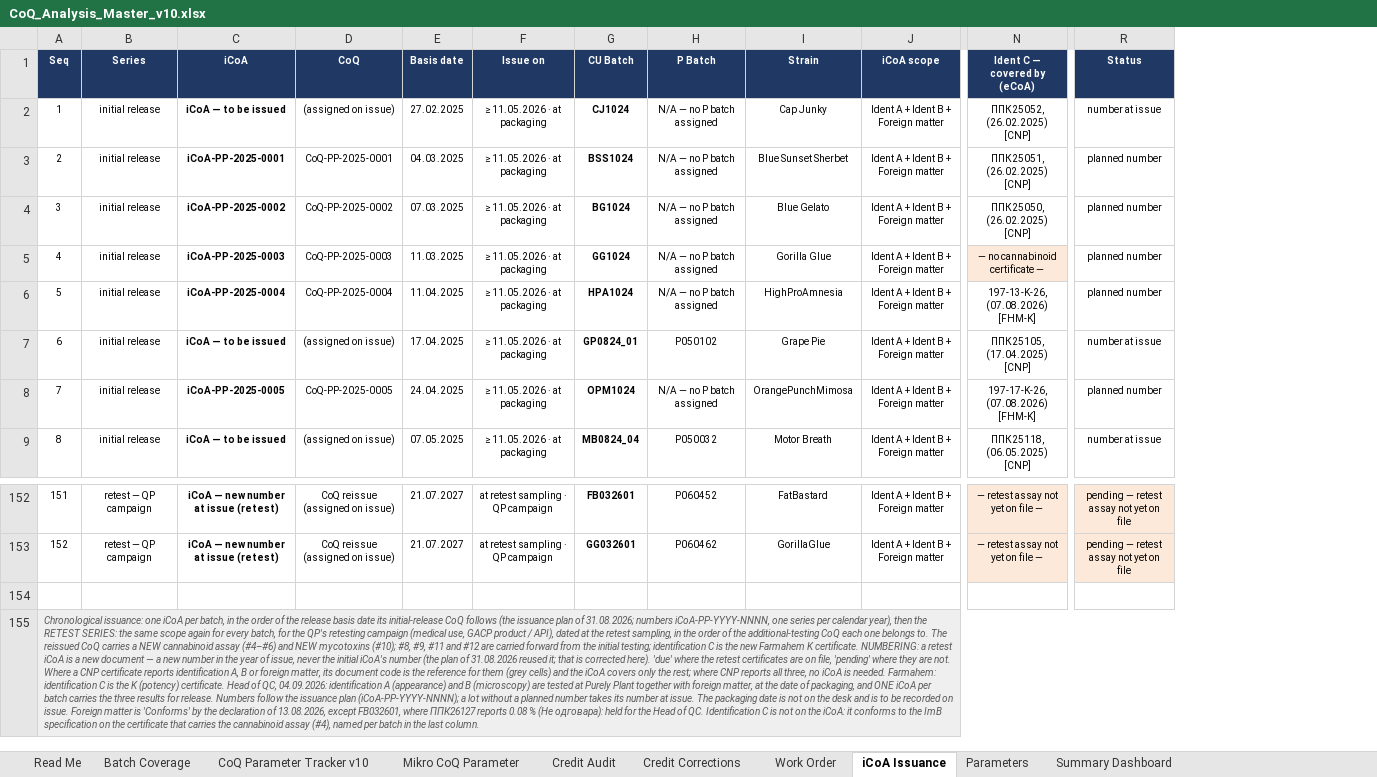
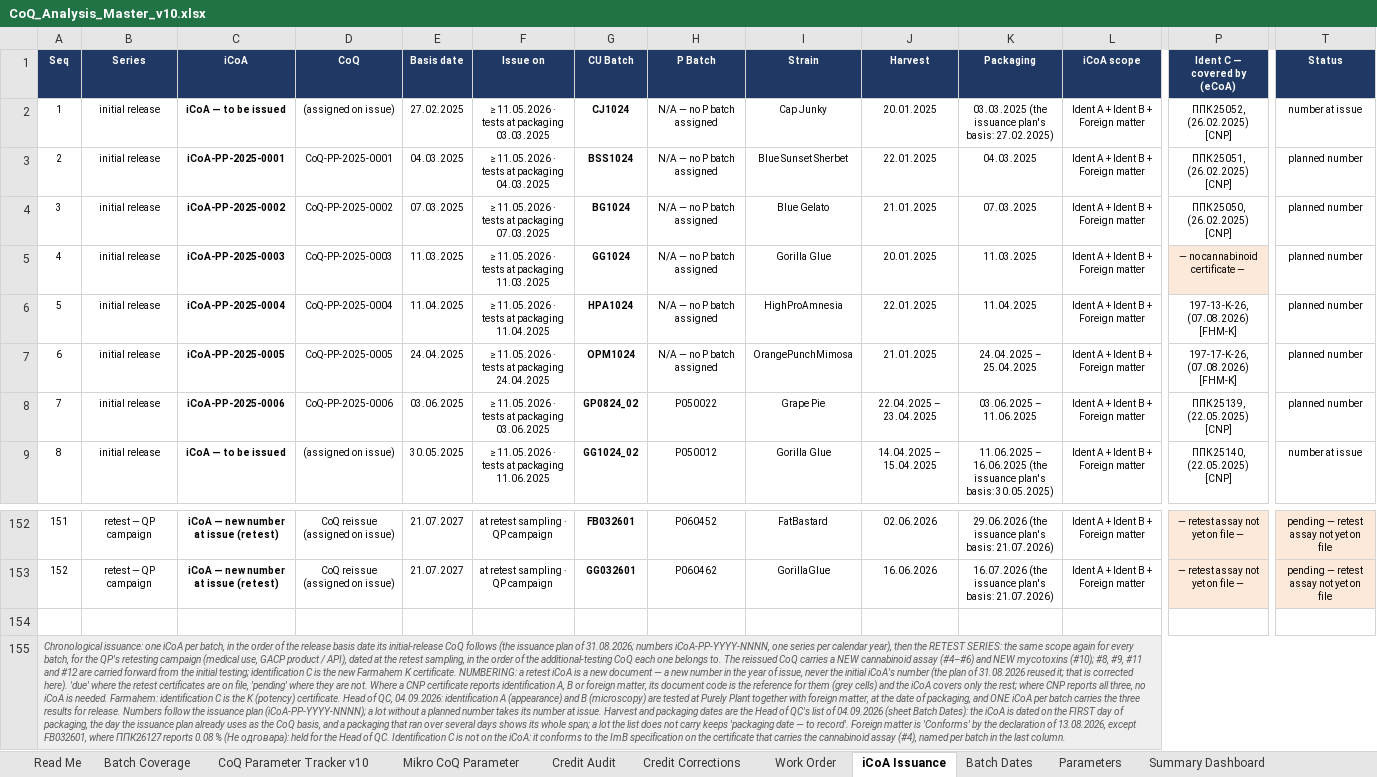
Before and after one commit to 3p4e/letta-stack, an Excel workbook: deliverables/qc_gap_analysis/tracker/CoQ_Analysis_Master_v10.xlsx, sheet iCoA Issuance, drawn as a sheet; only a part is shown, gaps mark what is left out; values as stored, in another font and other column widths than the file's, no borders; addresses are those after the commit; the diff covers the shown part only; the diff names each change by its address in the sheet, - before the commit and + after, or states it on an @@ line.

```diff
--- a/deliverables/qc_gap_analysis/tracker/CoQ_Analysis_Master_v10.xlsx (sheet iCoA Issuance)
+++ b/deliverables/qc_gap_analysis/tracker/CoQ_Analysis_Master_v10.xlsx (sheet iCoA Issuance)
+sheet tab: Batch Dates
+column J (Harvest), rows 2-9: 20.01.2025 | 22.01.2025 | 21.01.2025 | 20.01.2025 | 22.01.2025 | 21.01.2025 | 22.04.2025 – 23.04.2025 | 14.04.2025 – 15.04.2025; rows 152-153: 02.06.2026 | 16.06.2026
+column K (Packaging), rows 2-9: 03.03.2025 (the issuance plan's basis: 27.02.2025) | 04.03.2025 | 07.03.2025 | 11.03.2025 | 11.04.2025 | 24.04.2025 – 25.04.2025 | 03.06.2025 – 11.06.2025 | 11.06.2025 – 16.06.2025 (the issuance plan's basis: 30.05.2025); rows 152-153: 29.06.2026 (the issuance plan's basis: 21.07.2026) | 16.07.2026 (the issuance plan's basis: 21.07.2026)
-F2 (Issue on): ≥ 11.05.2026 · at packaging
+F2 (Issue on): ≥ 11.05.2026 · tests at packaging 03.03.2025
-F3 (Issue on): ≥ 11.05.2026 · at packaging
+F3 (Issue on): ≥ 11.05.2026 · tests at packaging 04.03.2025
-F4 (Issue on): ≥ 11.05.2026 · at packaging
+F4 (Issue on): ≥ 11.05.2026 · tests at packaging 07.03.2025
-F5 (Issue on): ≥ 11.05.2026 · at packaging
+F5 (Issue on): ≥ 11.05.2026 · tests at packaging 11.03.2025
-F6 (Issue on): ≥ 11.05.2026 · at packaging
+F6 (Issue on): ≥ 11.05.2026 · tests at packaging 11.04.2025
-C7 (iCoA): iCoA — to be issued
+C7 (iCoA): iCoA-PP-2025-0005
-D7 (CoQ): (assigned on issue)
+D7 (CoQ): CoQ-PP-2025-0005
-E7 (Basis date): 17.04.2025
+E7 (Basis date): 24.04.2025
-F7 (Issue on): ≥ 11.05.2026 · at packaging
+F7 (Issue on): ≥ 11.05.2026 · tests at packaging 24.04.2025
-G7 (CU Batch): GP0824_01
+G7 (CU Batch): OPM1024
-H7 (P Batch): P050102
+H7 (P Batch): N/A — no P batch assigned
-I7 (Strain): Grape Pie
+I7 (Strain): OrangePunchMimosa
-P7 (Ident C — covered by (eCoA)): ППК25105, (17.04.2025) [CNP]
+P7 (Ident C — covered by (eCoA)): 197-17-K-26, (07.08.2026) [FHM-K]
-T7 (Status): number at issue
+T7 (Status): planned number
-C8 (iCoA): iCoA-PP-2025-0005
+C8 (iCoA): iCoA-PP-2025-0006
-D8 (CoQ): CoQ-PP-2025-0005
+D8 (CoQ): CoQ-PP-2025-0006
-E8 (Basis date): 24.04.2025
+E8 (Basis date): 03.06.2025
-F8 (Issue on): ≥ 11.05.2026 · at packaging
+F8 (Issue on): ≥ 11.05.2026 · tests at packaging 03.06.2025
-G8 (CU Batch): OPM1024
+G8 (CU Batch): GP0824_02
-H8 (P Batch): N/A — no P batch assigned
+H8 (P Batch): P050022
-I8 (Strain): OrangePunchMimosa
+I8 (Strain): Grape Pie
-P8 (Ident C — covered by (eCoA)): 197-17-K-26, (07.08.2026) [FHM-K]
+P8 (Ident C — covered by (eCoA)): ППК25139, (22.05.2025) [CNP]
-E9 (Basis date): 07.05.2025
+E9 (Basis date): 30.05.2025
-F9 (Issue on): ≥ 11.05.2026 · at packaging
+F9 (Issue on): ≥ 11.05.2026 · tests at packaging 11.06.2025
-G9 (CU Batch): MB0824_04
+G9 (CU Batch): GG1024_02
-H9 (P Batch): P050032
+H9 (P Batch): P050012
-I9 (Strain): Motor Breath
+I9 (Strain): Gorilla Glue
-P9 (Ident C — covered by (eCoA)): ППК25118, (06.05.2025) [CNP]
+P9 (Ident C — covered by (eCoA)): ППК25140, (22.05.2025) [CNP]
-A155 (Seq): …at issue. The packaging date is not on the desk and is to be recorded on issue. Foreign matter…
+A155 (Seq): …at issue. Harvest and packaging dates are the Head of QC's list of 04.09.2026 (sheet Batch Dates): the iCoA is dated on the FIRST day of packaging, the day the issuance plan already uses as the CoQ basis, and a packaging that ran over several days shows its whole span; a lot the list does not carry keeps 'packaging date — to record'. Foreign matter…
```
Also changed, not shown: 562 edited cells and cell formats elsewhere in this sheet, sheet CoQ Parameter Tracker v10, sheet Mikro CoQ Parameter, sheet Credit Audit, sheet Work Order, sheet Read Me, 6 other files.
